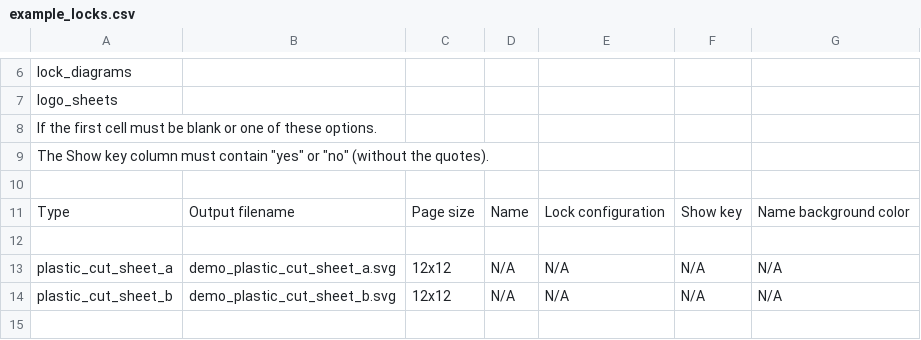
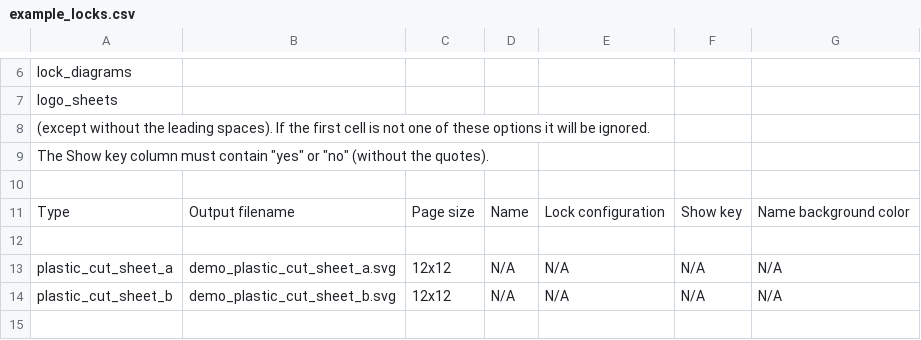
Before and after one commit to dannymulligan/lockpick_learning_system, a CSV file: example_locks.csv, drawn as a sheet; only a part is shown, gaps mark what is left out; the diff names each change by its address in the sheet, - before the commit and + after, or states it on an @@ line.

```diff
--- a/example_locks.csv
+++ b/example_locks.csv
-A8: If the first cell must be blank or one of these options.
+A8: (except without the leading spaces). If the first cell is not one of these options it will be ignored.
```
Also changed, not shown: 1 other file.
